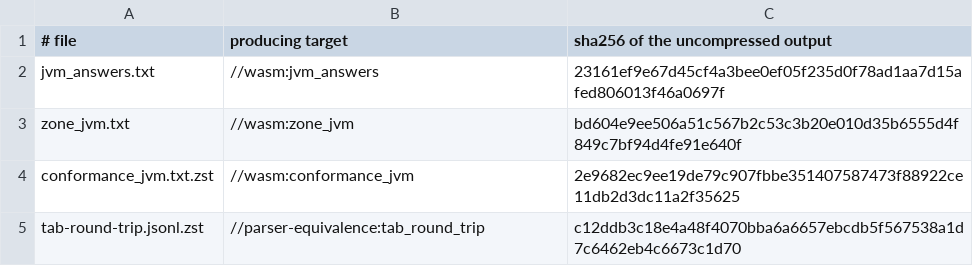
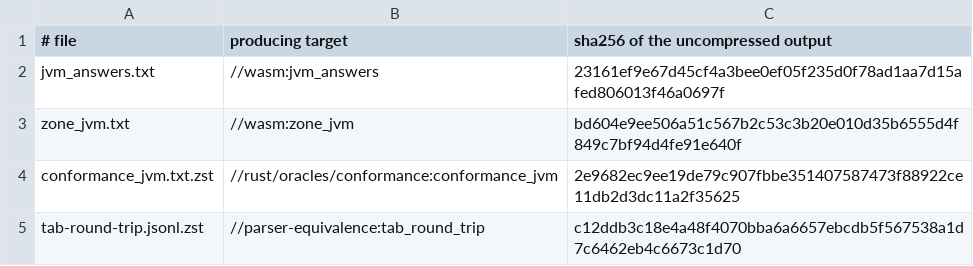
Before and after one commit to rafaelbey/legend-lite, a TSV file: rust/oracles/jvm/MANIFEST.tsv, drawn as a sheet.

```diff
--- a/rust/oracles/jvm/MANIFEST.tsv
+++ b/rust/oracles/jvm/MANIFEST.tsv
@@ -3,3 +3,3 @@ jvm_answers.txt	//wasm:jvm_answers	23161ef9e67d45cf4a3bee0ef05f235d0f78ad1aa7d15
 zone_jvm.txt	//wasm:zone_jvm	bd604e9ee506a51c567b2c53c3b20e010d35b6555d4f849c7bf94d4fe91e640f
-conformance_jvm.txt.zst	//wasm:conformance_jvm	2e9682ec9ee19de79c907fbbe351407587473f88922ce11db2d3dc11a2f35625
+conformance_jvm.txt.zst	//rust/oracles/conformance:conformance_jvm	2e9682ec9ee19de79c907fbbe351407587473f88922ce11db2d3dc11a2f35625
 tab-round-trip.jsonl.zst	//parser-equivalence:tab_round_trip	c12ddb3c18e4a48f4070bba6a6657ebcdb5f567538a1d7c6462eb4c6673c1d70
```
Also changed, not shown: 14 other files.
